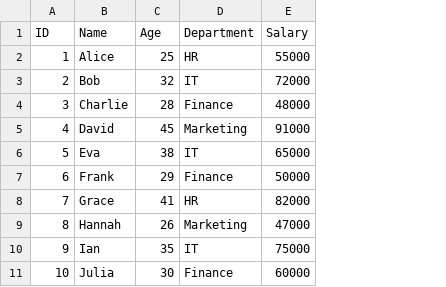
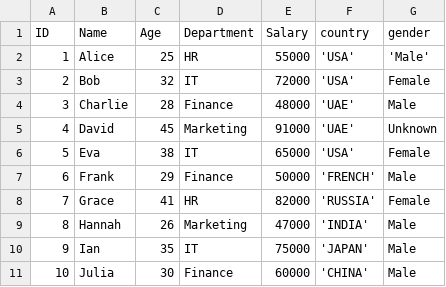
Before and after one commit to Himanshu-29-tech/PANDAS-, a CSV file: PANDAS/raw_data.csv, drawn as a sheet; the diff names each change by its address in the sheet, - before the commit and + after, or states it on an @@ line.

Commit message:
TRANSFORMING DATA

```diff
--- a/PANDAS/raw_data.csv
+++ b/PANDAS/raw_data.csv
+column F (country), rows 2-11: 'USA' | 'USA' | 'UAE' | 'UAE' | 'USA' | 'FRENCH' | 'RUSSIA' | 'INDIA' | 'JAPAN' | 'CHINA'
+column G (gender), rows 2-11: 'Male' | Female | Male | Unknown | Female | Male | Female | Male | Male | Male
```
Also changed, not shown: 1 other file.
